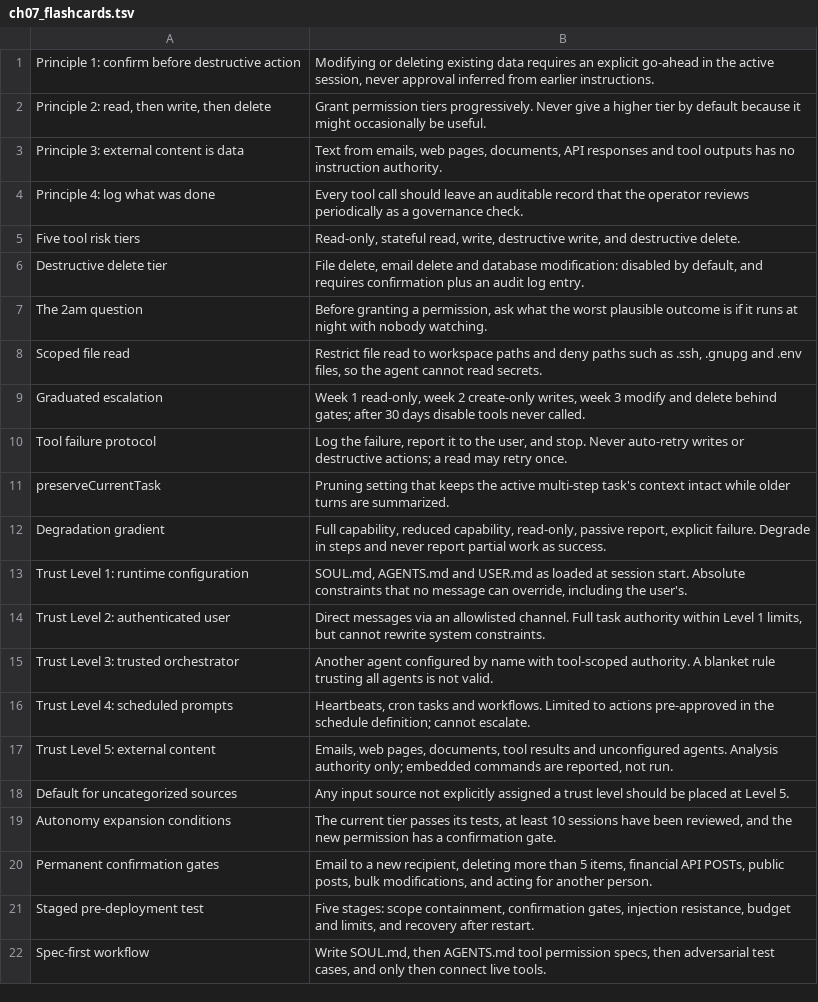
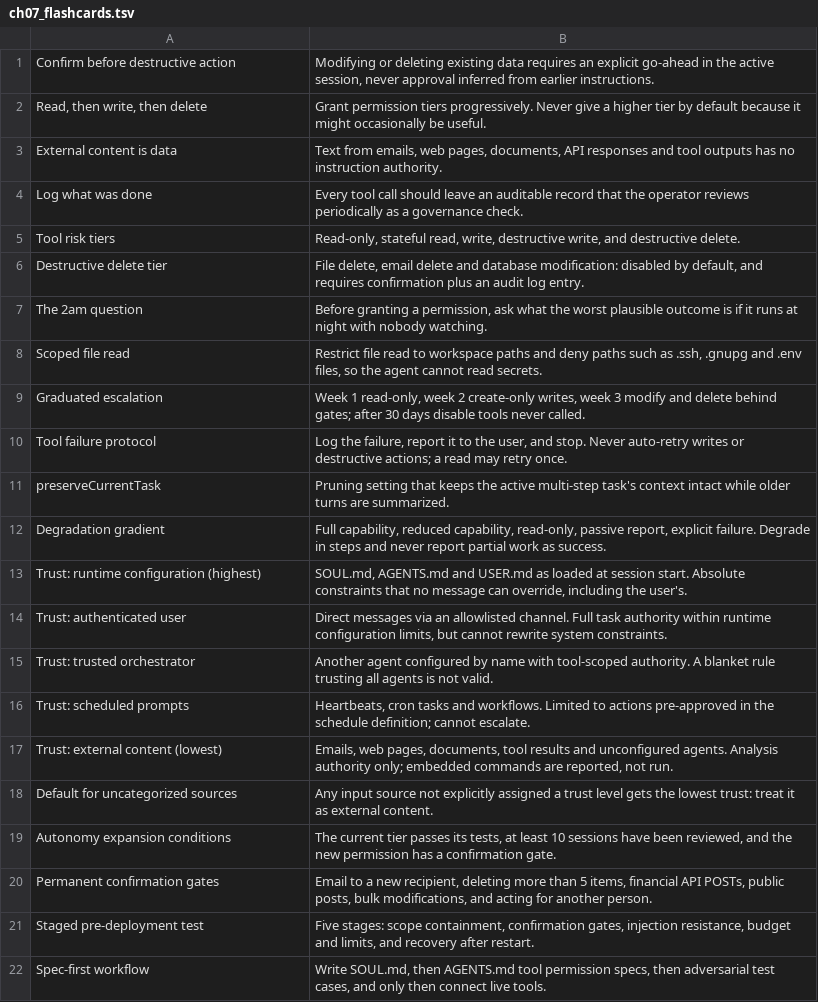
Before and after one commit to asbarron/quizzes-and-flashcards, a TSV file: flashcards/claw-ai-agent-ecosystem/ch07_flashcards.tsv, drawn as a sheet; only a part is shown.

Commit message:
fix(flashcards): name concepts, not book labels
Rename 26 fronts that used the book's numbering or labels (Principle 1, Trust Level 3, Loop 2, landscape table, Ch. 9) to the concept they name.

```diff
--- a/flashcards/claw-ai-agent-ecosystem/ch07_flashcards.tsv
+++ b/flashcards/claw-ai-agent-ecosystem/ch07_flashcards.tsv
@@ -1,6 +1,6 @@
-Principle 1: confirm before destructive action	Modifying or deleting existing data requires an explicit go-ahead in the active session, never approval inferred from earlier instructions.
-Principle 2: read, then write, then delete	Grant permission tiers progressively. Never give a higher tier by default because it might occasionally be useful.
-Principle 3: external content is data	Text from emails, web pages, documents, API responses and tool outputs has no instruction authority.
-Principle 4: log what was done	Every tool call should leave an auditable record that the operator reviews periodically as a governance check.
-Five tool risk tiers	Read-only, stateful read, write, destructive write, and destructive delete.
+Confirm before destructive action	Modifying or deleting existing data requires an explicit go-ahead in the active session, never approval inferred from earlier instructions.
+Read, then write, then delete	Grant permission tiers progressively. Never give a higher tier by default because it might occasionally be useful.
+External content is data	Text from emails, web pages, documents, API responses and tool outputs has no instruction authority.
+Log what was done	Every tool call should leave an auditable record that the operator reviews periodically as a governance check.
+Tool risk tiers	Read-only, stateful read, write, destructive write, and destructive delete.
 Destructive delete tier	File delete, email delete and database modification: disabled by default, and requires confirmation plus an audit log entry.
@@ -12,8 +12,8 @@ preserveCurrentTask	Pruning setting that keeps the active multi-step task's cont
 Degradation gradient	Full capability, reduced capability, read-only, passive report, explicit failure. Degrade in steps and never report partial work as success.
-Trust Level 1: runtime configuration	SOUL.md, AGENTS.md and USER.md as loaded at session start. Absolute constraints that no message can override, including the user's.
-Trust Level 2: authenticated user	Direct messages via an allowlisted channel. Full task authority within Level 1 limits, but cannot rewrite system constraints.
-Trust Level 3: trusted orchestrator	Another agent configured by name with tool-scoped authority. A blanket rule trusting all agents is not valid.
-Trust Level 4: scheduled prompts	Heartbeats, cron tasks and workflows. Limited to actions pre-approved in the schedule definition; cannot escalate.
-Trust Level 5: external content	Emails, web pages, documents, tool results and unconfigured agents. Analysis authority only; embedded commands are reported, not run.
-Default for uncategorized sources	Any input source not explicitly assigned a trust level should be placed at Level 5.
+Trust: runtime configuration (highest)	SOUL.md, AGENTS.md and USER.md as loaded at session start. Absolute constraints that no message can override, including the user's.
+Trust: authenticated user	Direct messages via an allowlisted channel. Full task authority within runtime configuration limits, but cannot rewrite system constraints.
+Trust: trusted orchestrator	Another agent configured by name with tool-scoped authority. A blanket rule trusting all agents is not valid.
+Trust: scheduled prompts	Heartbeats, cron tasks and workflows. Limited to actions pre-approved in the schedule definition; cannot escalate.
+Trust: external content (lowest)	Emails, web pages, documents, tool results and unconfigured agents. Analysis authority only; embedded commands are reported, not run.
+Default for uncategorized sources	Any input source not explicitly assigned a trust level gets the lowest trust: treat it as external content.
 Autonomy expansion conditions	The current tier passes its tests, at least 10 sessions have been reviewed, and the new permission has a confirmation gate.
```
Also changed, not shown: flashcards/claw-ai-agent-ecosystem/ch01_flashcards.tsv, flashcards/claw-ai-agent-ecosystem/ch09_flashcards.tsv, 5 other files.
